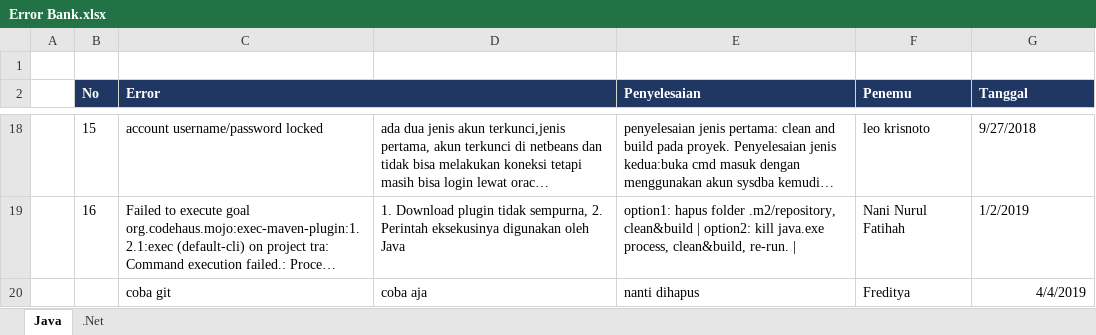
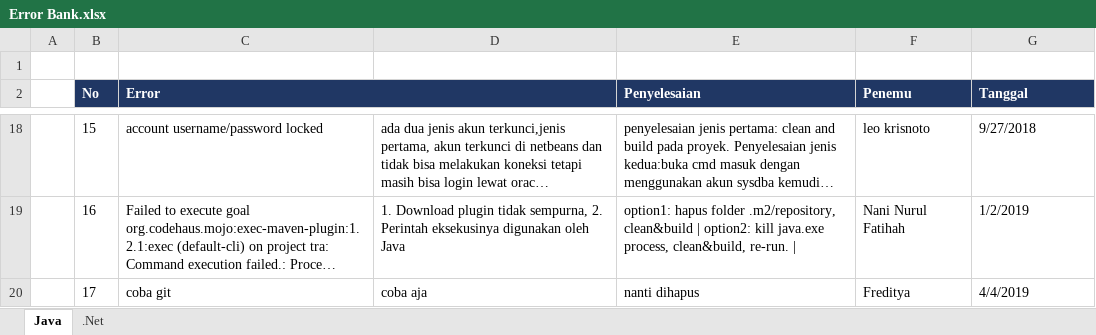
Before and after one commit to ignatiussantosa25/Errors-Bank-Bootcamp, an Excel workbook: Error Bank.xlsx, sheet Java, drawn as a sheet; only a part is shown, gaps mark what is left out; long unchanged cells end in …; values as stored, in another font and other column widths than the file's, no borders; the diff names each change by its address in the sheet, - before the commit and + after, or states it on an @@ line.

Commit message:
coba menambahkan pesan error :)

```diff
--- a/Error Bank.xlsx (sheet Java)
+++ b/Error Bank.xlsx (sheet Java)
-B20 (No): (empty)
+B20 (No): 17
-G20 alignment: right
+G20 alignment: left
```
